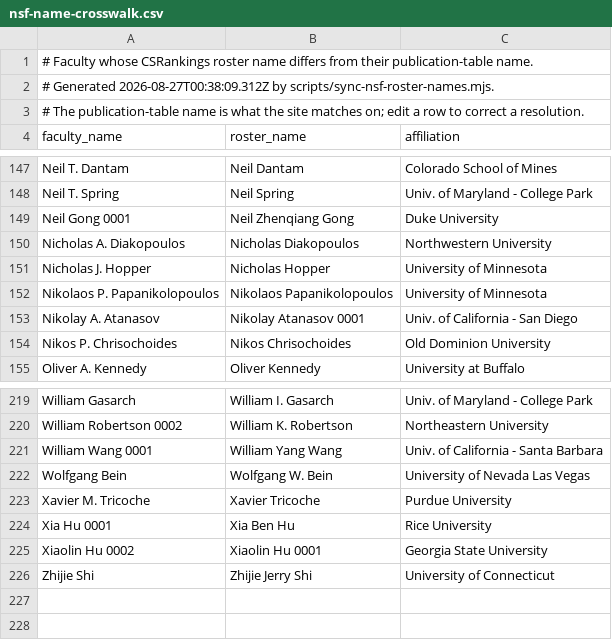
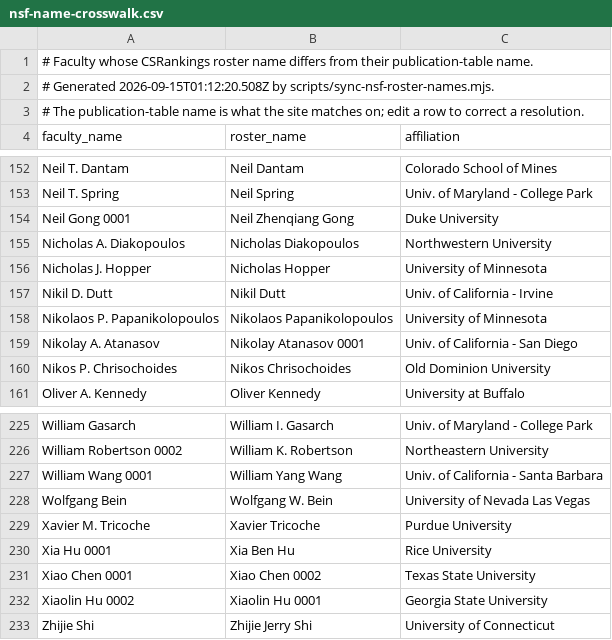
Before and after one commit to dynaroars/cspicks, a CSV file: public/nsf-name-crosswalk.csv, drawn as a sheet; only a part is shown, gaps mark what is left out; the diff covers the shown part only.

Commit message:
maint: run routine NSF roster sync, csrankings rules sync, sitemap, and og image

```diff
--- a/public/nsf-name-crosswalk.csv
+++ b/public/nsf-name-crosswalk.csv
@@ -1,3 +1,3 @@
 # Faculty whose CSRankings roster name differs from their publication-table name.
-# Generated 2026-08-27T00:38:09.312Z by scripts/sync-nsf-roster-names.mjs.
+# Generated 2026-09-15T01:12:20.508Z by scripts/sync-nsf-roster-names.mjs.
 # The publication-table name is what the site matches on; edit a row to correct a resolution.
@@ -151,2 +156,3 @@ Nicholas A. Diakopoulos,Nicholas Diakopoulos,Northwestern University
 Nicholas J. Hopper,Nicholas Hopper,University of Minnesota
+Nikil D. Dutt,Nikil Dutt,Univ. of California - Irvine
 Nikolaos P. Papanikolopoulos,Nikolaos Papanikolopoulos,University of Minnesota
@@ -224,2 +230,3 @@ Xavier M. Tricoche,Xavier Tricoche,Purdue University
 Xia Hu 0001,Xia Ben Hu,Rice University
+Xiao Chen 0001,Xiao Chen 0002,Texas State University
 Xiaolin Hu 0002,Xiaolin Hu 0001,Georgia State University
```
Also changed, not shown: 5 added rows elsewhere in this file, 6 other files.
